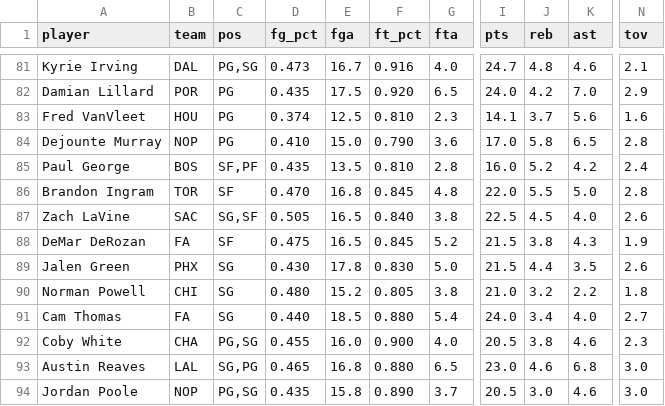
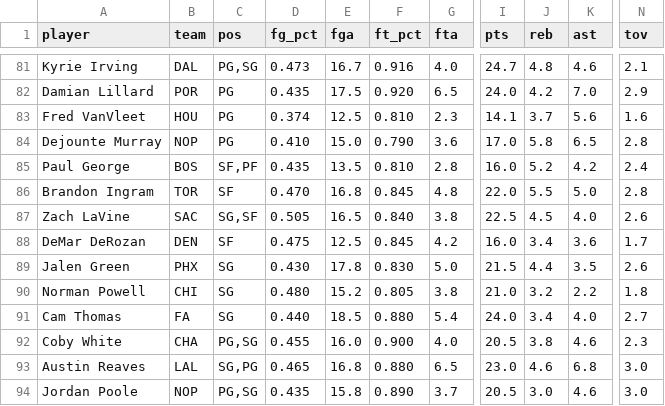
Before and after one commit to nic095layson/yahoo-fantasy-basketball, a CSV file: data/players.csv, drawn as a sheet; only a part is shown, gaps mark what is left out; the diff names each change by its address in the sheet, - before the commit and + after, or states it on an @@ line.

```diff
--- a/data/players.csv
+++ b/data/players.csv
-B88 (team): FA
+B88 (team): DEN
-E88 (fga): 16.5
+E88 (fga): 12.5
-G88 (fta): 5.2
+G88 (fta): 4.2
-I88 (pts): 21.5
+I88 (pts): 16.0
-J88 (reb): 3.8
+J88 (reb): 3.4
-K88 (ast): 4.3
+K88 (ast): 3.6
-N88 (tov): 1.9
+N88 (tov): 1.7
```
Also changed, not shown: 4 other files.
